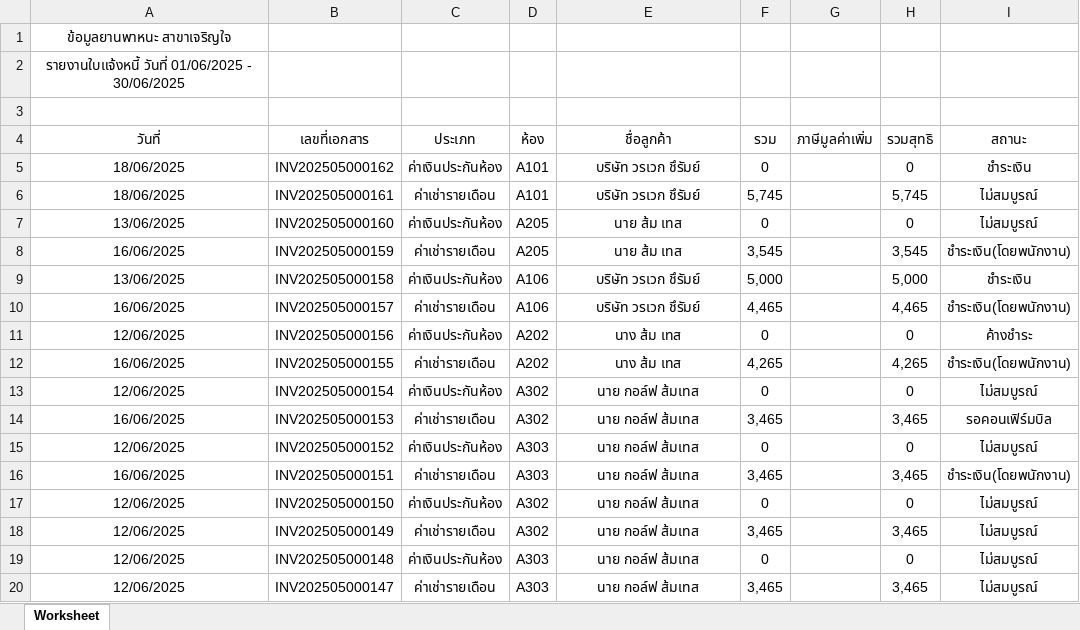
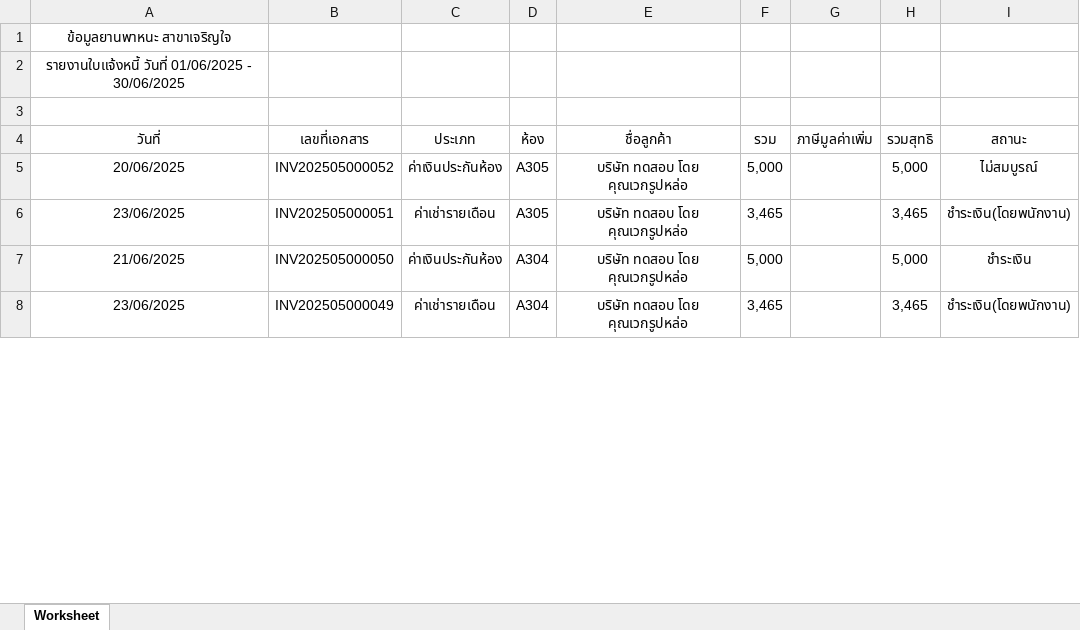
Before and after one commit to worawek-wek/Mike, an Excel workbook: public/upload/export_excel/รายงานใบแจ้งหนี้-เดือน-01-06-2025-30-06-2025.xlsx, sheet Worksheet, drawn as a sheet; only a part is shown; values as stored, in another font and other column widths than the file's, no borders; removed rows and columns are numbered as before the commit, all else as after; the diff covers the shown part only; the diff names each change by its address in the sheet, - before the commit and + after, or states it on an @@ line.

```diff
--- a/public/upload/export_excel/รายงานใบแจ้งหนี้-เดือน-01-06-2025-30-06-2025.xlsx (sheet Worksheet)
+++ b/public/upload/export_excel/รายงานใบแจ้งหนี้-เดือน-01-06-2025-30-06-2025.xlsx (sheet Worksheet)
-row 5: 18/06/2025 | INV202505000162 | ค่าเงินประกันห้อง | A101 | บริษัท วรเวก ชึรัมย์ | 0 |  | 0 | ชำระเงิน
-row 6: 18/06/2025 | INV202505000161 | ค่าเช่ารายเดือน | A101 | บริษัท วรเวก ชึรัมย์ | 5,745 |  | 5,745 | ไม่สมบูรณ์
-row 7: 13/06/2025 | INV202505000160 | ค่าเงินประกันห้อง | A205 | นาย ส้ม เทส | 0 |  | 0 | ไม่สมบูรณ์
-row 8: 16/06/2025 | INV202505000159 | ค่าเช่ารายเดือน | A205 | นาย ส้ม เทส | 3,545 |  | 3,545 | ชำระเงิน(โดยพนักงาน)
+row 5: 20/06/2025 | INV202505000052 | ค่าเงินประกันห้อง | A305 | บริษัท ทดสอบ โดย คุณเวกรูปหล่อ | 5,000 |  | 5,000 | ไม่สมบูรณ์
+row 6: 23/06/2025 | INV202505000051 | ค่าเช่ารายเดือน | A305 | บริษัท ทดสอบ โดย คุณเวกรูปหล่อ | 3,465 |  | 3,465 | ชำระเงิน(โดยพนักงาน)
-A7 (วันที่): 13/06/2025
+A7 (วันที่): 21/06/2025
-B7 (เลขที่เอกสาร): INV202505000158
+B7 (เลขที่เอกสาร): INV202505000050
-D7 (ห้อง): A106
+D7 (ห้อง): A304
-E7 (ชื่อลูกค้า): บริษัท วรเวก ชึรัมย์
+E7 (ชื่อลูกค้า): บริษัท ทดสอบ โดย คุณเวกรูปหล่อ
-row 10: 16/06/2025 | INV202505000157 | ค่าเช่ารายเดือน | A106 | บริษัท วรเวก ชึรัมย์ | 4,465 |  | 4,465 | ชำระเงิน(โดยพนักงาน)
-row 11: 12/06/2025 | INV202505000156 | ค่าเงินประกันห้อง | A202 | นาง ส้ม เทส | 0 |  | 0 | ค้างชำระ
-row 12: 16/06/2025 | INV202505000155 | ค่าเช่ารายเดือน | A202 | นาง ส้ม เทส | 4,265 |  | 4,265 | ชำระเงิน(โดยพนักงาน)
-row 13: 12/06/2025 | INV202505000154 | ค่าเงินประกันห้อง | A302 | นาย กอล์ฟ ส้มเทส | 0 |  | 0 | ไม่สมบูรณ์
-row 14: 16/06/2025 | INV202505000153 | ค่าเช่ารายเดือน | A302 | นาย กอล์ฟ ส้มเทส | 3,465 |  | 3,465 | รอคอนเฟิร์มบิล
-row 15: 12/06/2025 | INV202505000152 | ค่าเงินประกันห้อง | A303 | นาย กอล์ฟ ส้มเทส | 0 |  | 0 | ไม่สมบูรณ์
-A8 (วันที่): 16/06/2025
+A8 (วันที่): 23/06/2025
-B8 (เลขที่เอกสาร): INV202505000151
+B8 (เลขที่เอกสาร): INV202505000049
-D8 (ห้อง): A303
+D8 (ห้อง): A304
-E8 (ชื่อลูกค้า): นาย กอล์ฟ ส้มเทส
+E8 (ชื่อลูกค้า): บริษัท ทดสอบ โดย คุณเวกรูปหล่อ
-row 17: 12/06/2025 | INV202505000150 | ค่าเงินประกันห้อง | A302 | นาย กอล์ฟ ส้มเทส | 0 |  | 0 | ไม่สมบูรณ์
-row 18: 12/06/2025 | INV202505000149 | ค่าเช่ารายเดือน | A302 | นาย กอล์ฟ ส้มเทส | 3,465 |  | 3,465 | ไม่สมบูรณ์
-row 19: 12/06/2025 | INV202505000148 | ค่าเงินประกันห้อง | A303 | นาย กอล์ฟ ส้มเทส | 0 |  | 0 | ไม่สมบูรณ์
-row 20: 12/06/2025 | INV202505000147 | ค่าเช่ารายเดือน | A303 | นาย กอล์ฟ ส้มเทส | 3,465 |  | 3,465 | ไม่สมบูรณ์
```
Also changed, not shown: 21 added rows, 18 removed rows and 174 edited cells elsewhere in this sheet, public/upload/export_excel/all-05-2025.xlsx, public/upload/export_excel/ข้อมูลผู้ใช้งาน05-2025.xlsx, 25 other files.
